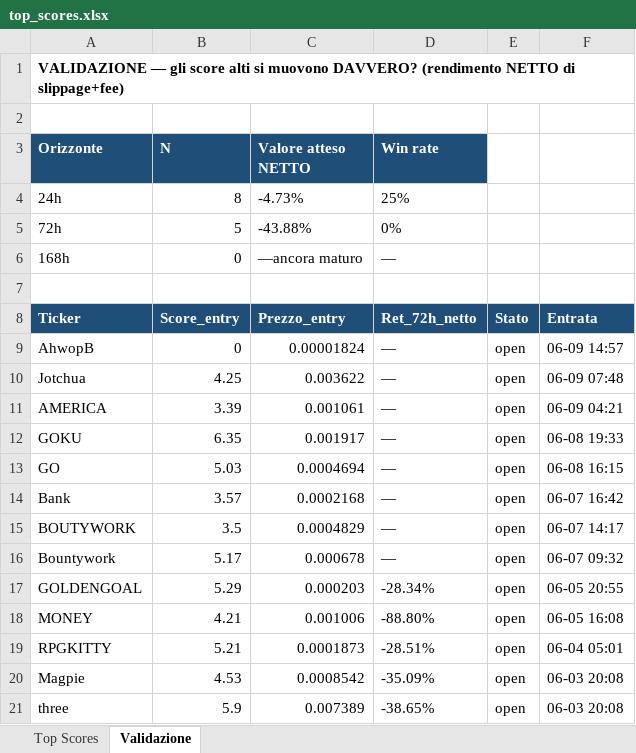
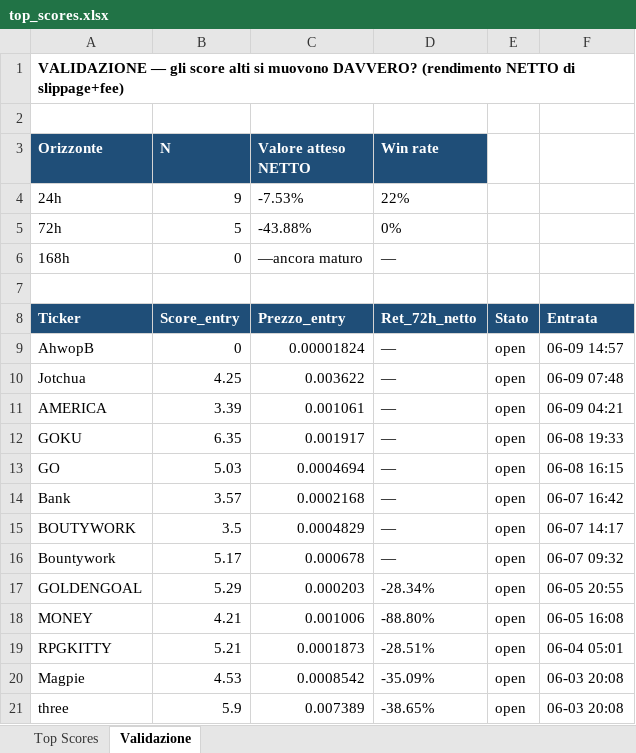
Before and after one commit to nicolostancato-web/crypto-radar, an Excel workbook: top_scores.xlsx, sheet Validazione, drawn as a sheet; values as stored, in another font and other column widths than the file's, no borders; the diff names each change by its address in the sheet, - before the commit and + after, or states it on an @@ line.

```diff
--- a/top_scores.xlsx (sheet Validazione)
+++ b/top_scores.xlsx (sheet Validazione)
-B4 (N): 8
+B4 (N): 9
-C4 (Valore atteso NETTO): -4.73%
+C4 (Valore atteso NETTO): -7.53%
-D4 (Win rate): 25%
+D4 (Win rate): 22%
```
Also changed, not shown: sheet Top Scores, 2 other files.
